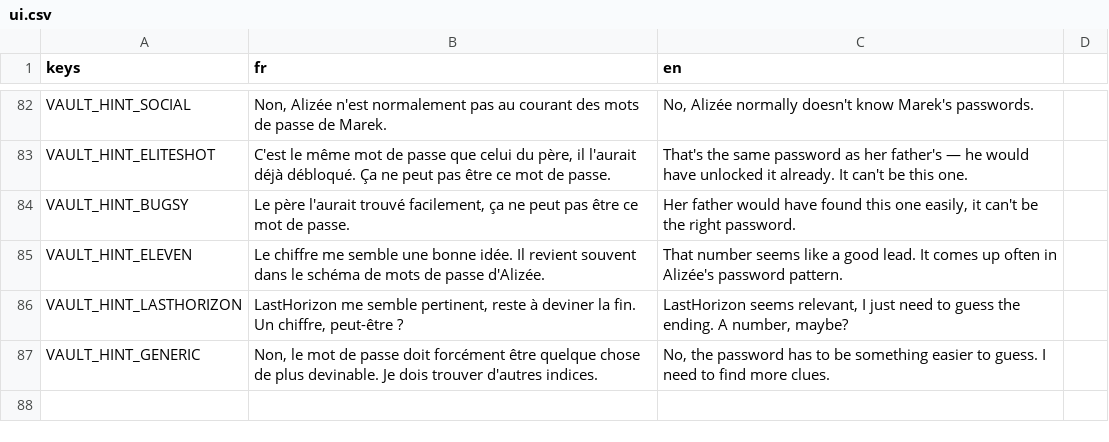
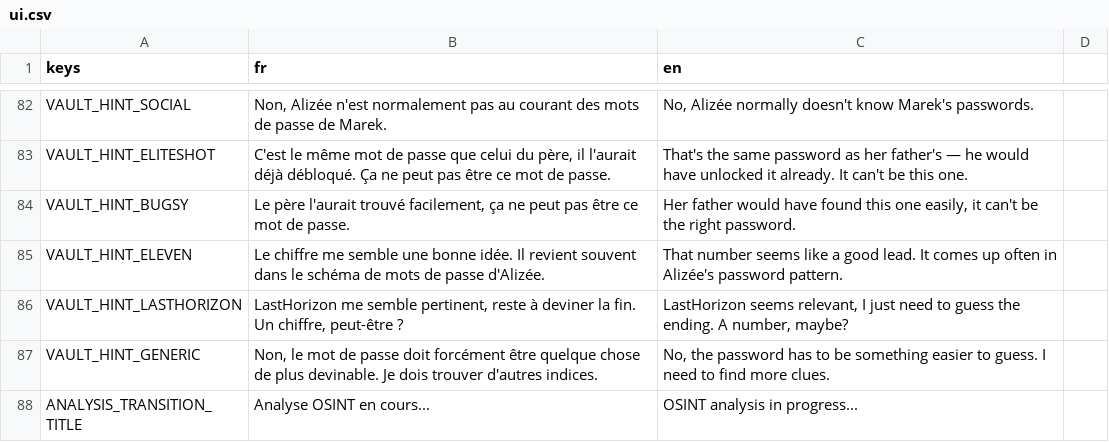
Before and after one commit to creerjeuvideoseul/whitehat_godot, a CSV file: translations/ui.csv, drawn as a sheet; only a part is shown, gaps mark what is left out.

```diff
--- a/translations/ui.csv
+++ b/translations/ui.csv
@@ -89 +89,2 @@ VAULT_HINT_LASTHORIZON,"LastHorizon me semble pertinent, reste à deviner la fin
 VAULT_HINT_GENERIC,"Non, le mot de passe doit forcément être quelque chose de plus devinable. Je dois trouver d'autres indices.","No, the password has to be something easier to guess. I need to find more clues."
+ANALYSIS_TRANSITION_TITLE,Analyse OSINT en cours...,OSINT analysis in progress...
```
Also changed, not shown: 7 other files.
